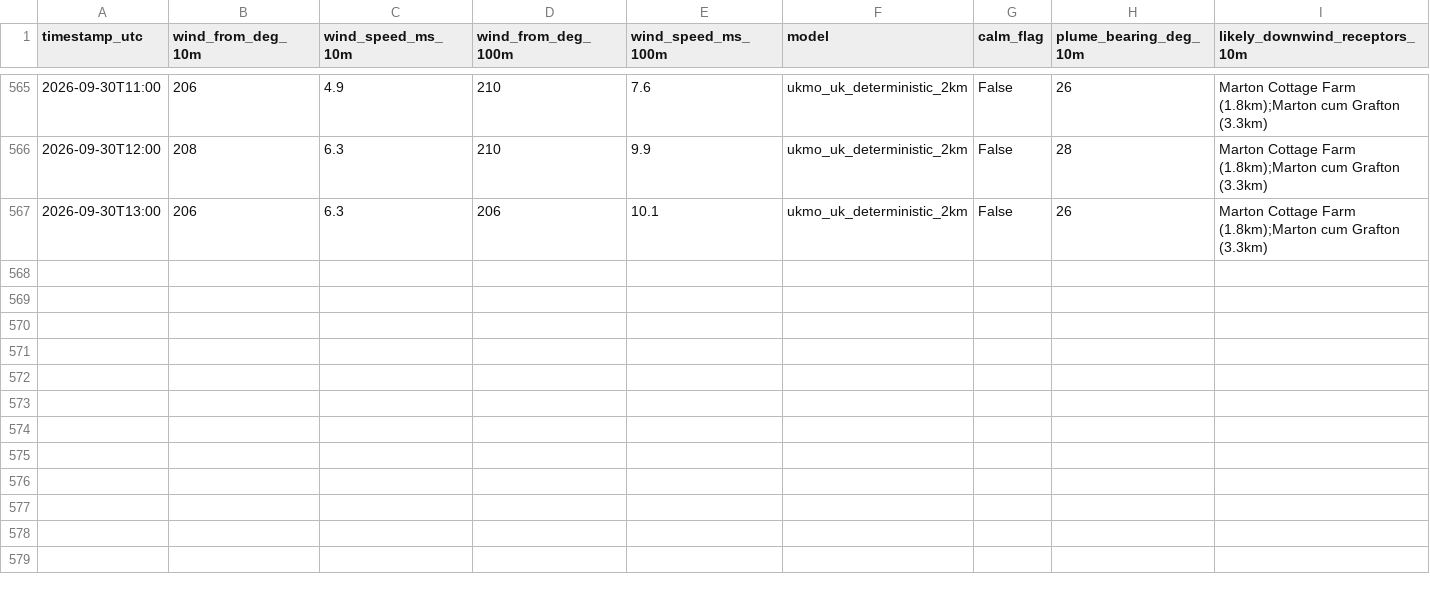
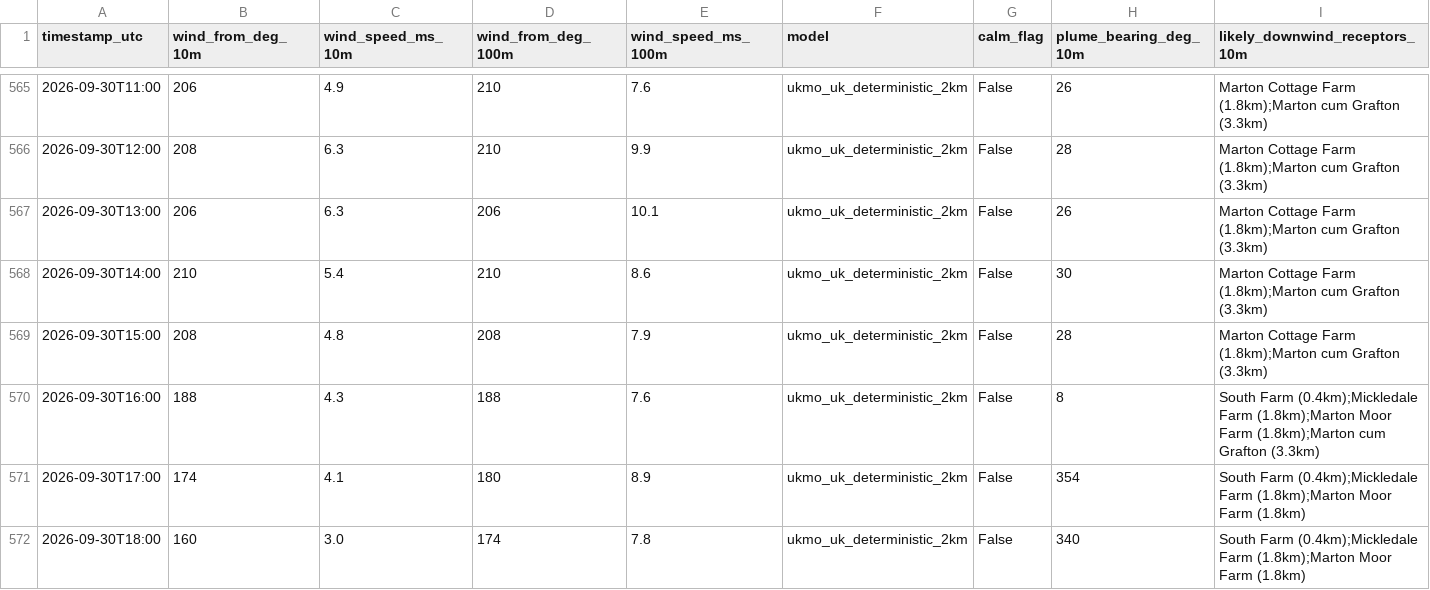
Before and after one commit to Matthew42205/awrp-wind-log, a CSV file: wind_log.csv, drawn as a sheet; only a part is shown, gaps mark what is left out; rows hold the shown columns only; the diff names each change by its address in the sheet, - before the commit and + after, or states it on an @@ line.

```diff
--- a/wind_log.csv
+++ b/wind_log.csv
+row 568: 2026-09-30T14:00 | 210 | 5.4 | 210 | 8.6 | ukmo_uk_deterministic_2km | False | 30 | Marton Cottage Farm (1.8km);Marton cum Grafton (3.3km)
+row 569: 2026-09-30T15:00 | 208 | 4.8 | 208 | 7.9 | ukmo_uk_deterministic_2km | False | 28 | Marton Cottage Farm (1.8km);Marton cum Grafton (3.3km)
+row 570: 2026-09-30T16:00 | 188 | 4.3 | 188 | 7.6 | ukmo_uk_deterministic_2km | False | 8 | South Farm (0.4km);Mickledale Farm (1.8km);Marton Moor Farm (1.8km);Marton cum Grafton (3.3km)
+row 571: 2026-09-30T17:00 | 174 | 4.1 | 180 | 8.9 | ukmo_uk_deterministic_2km | False | 354 | South Farm (0.4km);Mickledale Farm (1.8km);Marton Moor Farm (1.8km)
+row 572: 2026-09-30T18:00 | 160 | 3.0 | 174 | 7.8 | ukmo_uk_deterministic_2km | False | 340 | South Farm (0.4km);Mickledale Farm (1.8km);Marton Moor Farm (1.8km)
```
